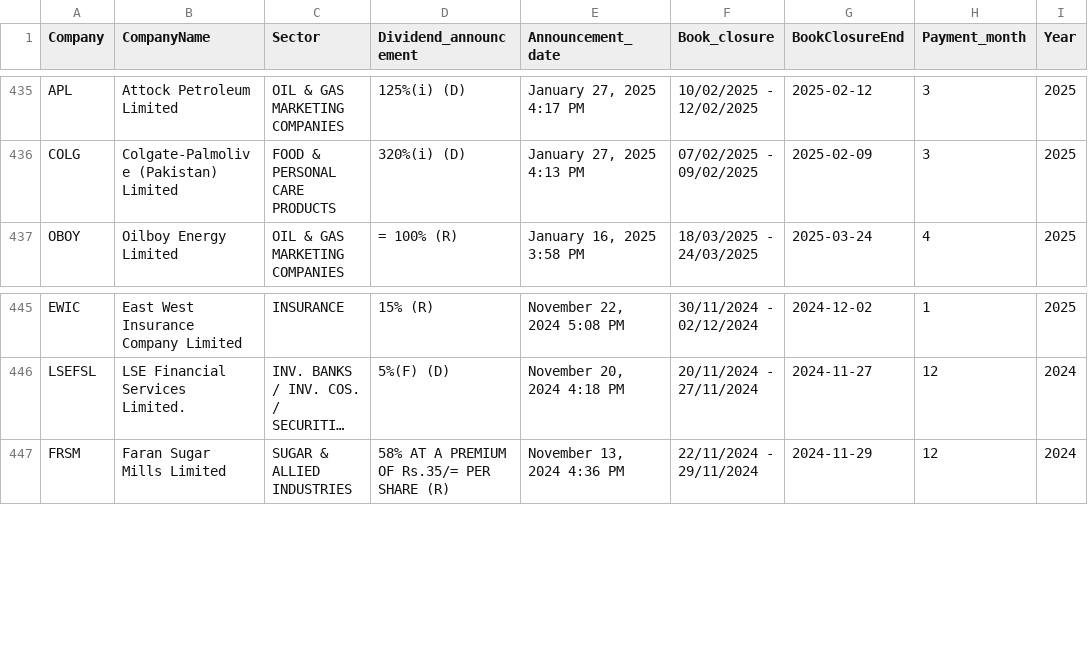
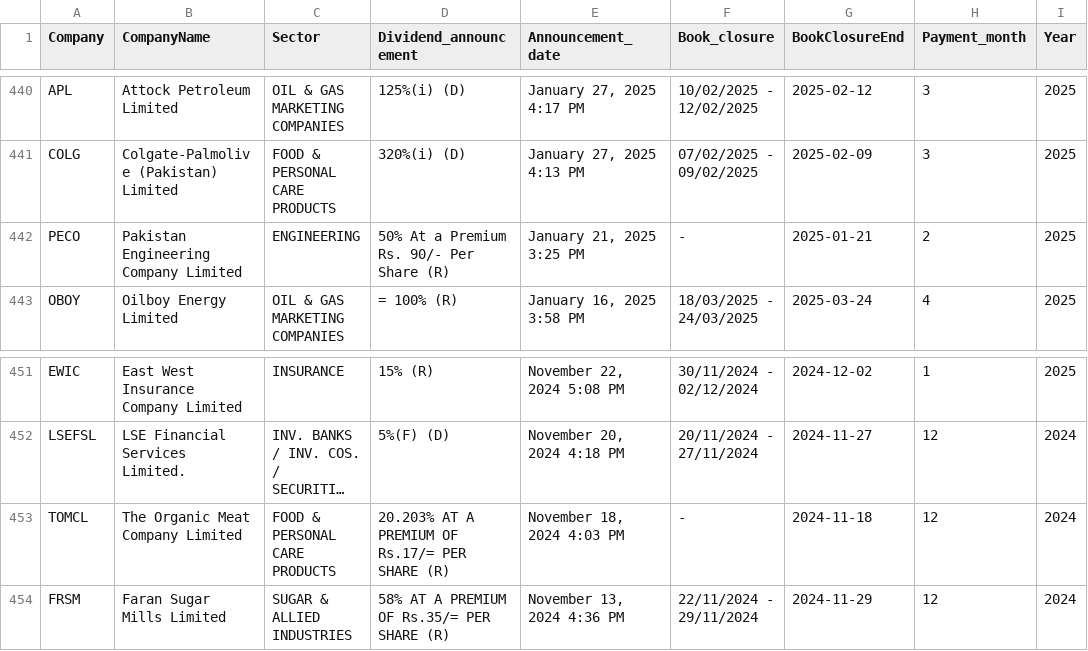
Before and after one commit to AmmarJamshed/DividendFlowPK, a CSV file: data/dividends/psx_payouts.csv, drawn as a sheet; only a part is shown, gaps mark what is left out; long unchanged cells end in …; the diff covers the shown part only; the diff names each change by its address in the sheet, - before the commit and + after, or states it on an @@ line.

```diff
--- a/data/dividends/psx_payouts.csv
+++ b/data/dividends/psx_payouts.csv
+row 442: PECO | Pakistan Engineering Company Limited | ENGINEERING | 50% At a Premium Rs. 90/- Per Share (R) | January 21, 2025 3:25 PM | - | 2025-01-21 | 2 | 2025
+row 453: TOMCL | The Organic Meat Company Limited | FOOD & PERSONAL CARE PRODUCTS | 20.203% AT A PREMIUM OF Rs.17/= PER SHARE (R) | November 18, 2024 4:03 PM | - | 2024-11-18 | 12 | 2024
```
Also changed, not shown: 5 added rows elsewhere in this file, 1 other file.
